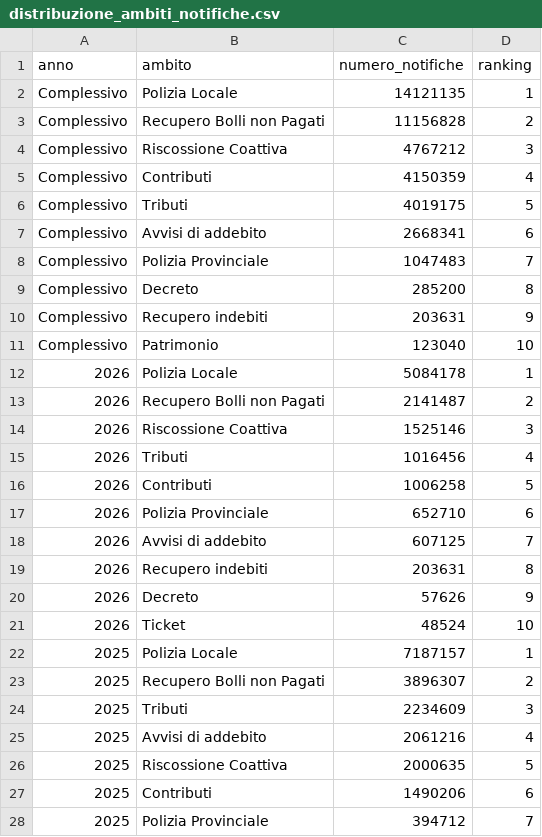
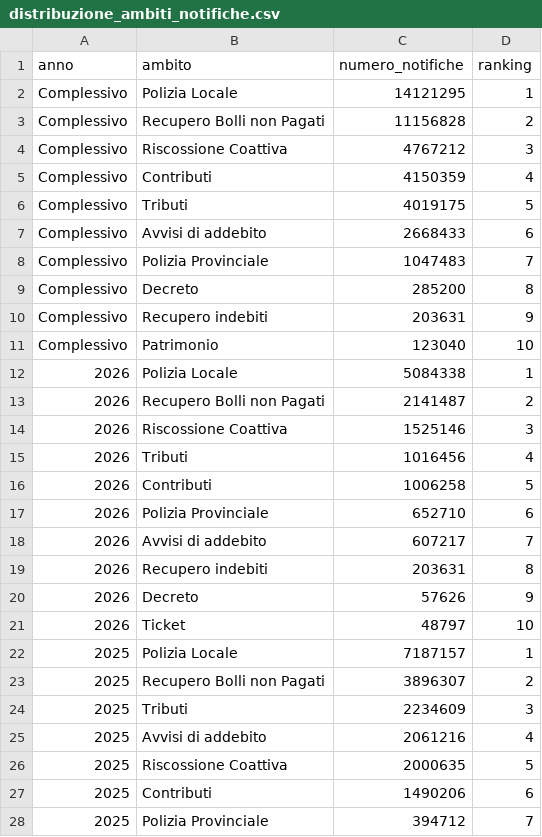
Before and after one commit to MiriamCrudeliniACN/pdnd_opendata, a CSV file: send/data/distribuzione_ambiti_notifiche.csv, drawn as a sheet; only a part is shown.

Commit message:
send/data/distribuzione_ambiti_notifiche.csv updated

```diff
--- a/send/data/distribuzione_ambiti_notifiche.csv
+++ b/send/data/distribuzione_ambiti_notifiche.csv
@@ -1,3 +1,3 @@
 anno,ambito,numero_notifiche,ranking
-Complessivo,Polizia Locale,14121135,1
+Complessivo,Polizia Locale,14121295,1
 Complessivo,Recupero Bolli non Pagati,11156828,2
@@ -6,3 +6,3 @@ Complessivo,Contributi,4150359,4
 Complessivo,Tributi,4019175,5
-Complessivo,Avvisi di addebito,2668341,6
+Complessivo,Avvisi di addebito,2668433,6
 Complessivo,Polizia Provinciale,1047483,7
@@ -11,3 +11,3 @@ Complessivo,Recupero indebiti,203631,9
 Complessivo,Patrimonio,123040,10
-2026,Polizia Locale,5084178,1
+2026,Polizia Locale,5084338,1
 2026,Recupero Bolli non Pagati,2141487,2
@@ -17,6 +17,6 @@ Complessivo,Patrimonio,123040,10
 2026,Polizia Provinciale,652710,6
-2026,Avvisi di addebito,607125,7
+2026,Avvisi di addebito,607217,7
 2026,Recupero indebiti,203631,8
 2026,Decreto,57626,9
-2026,Ticket,48524,10
+2026,Ticket,48797,10
 2025,Polizia Locale,7187157,1
```
